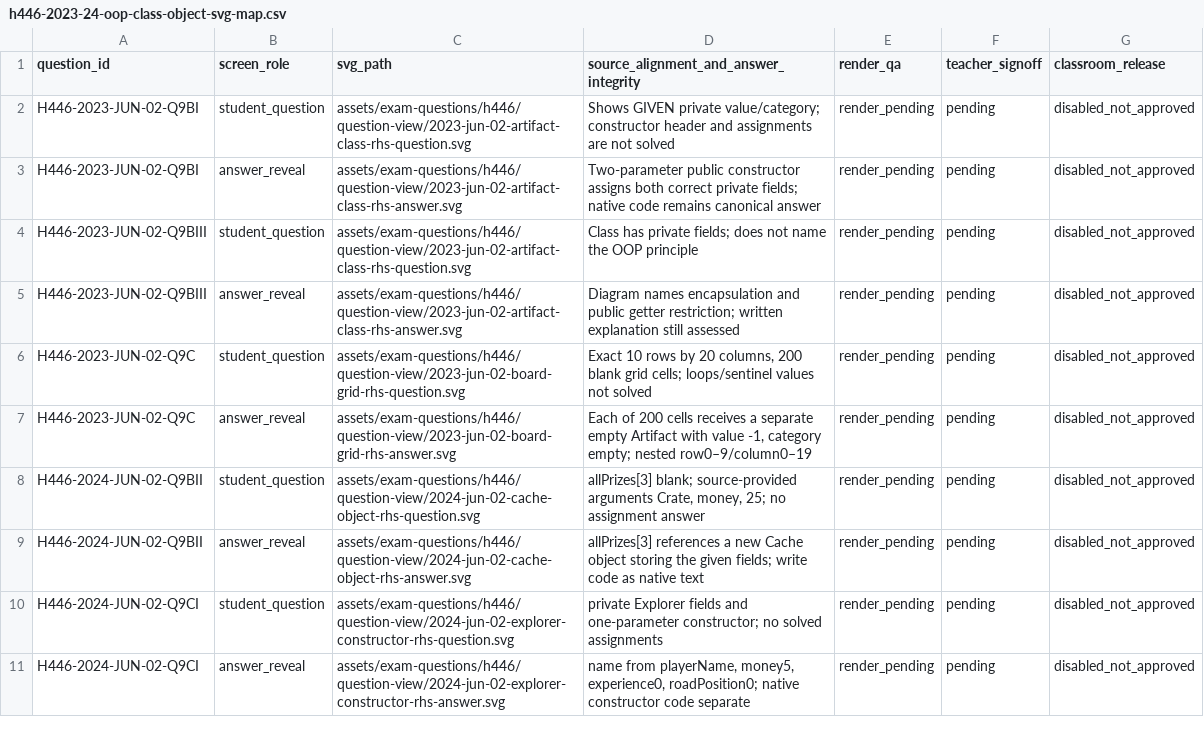
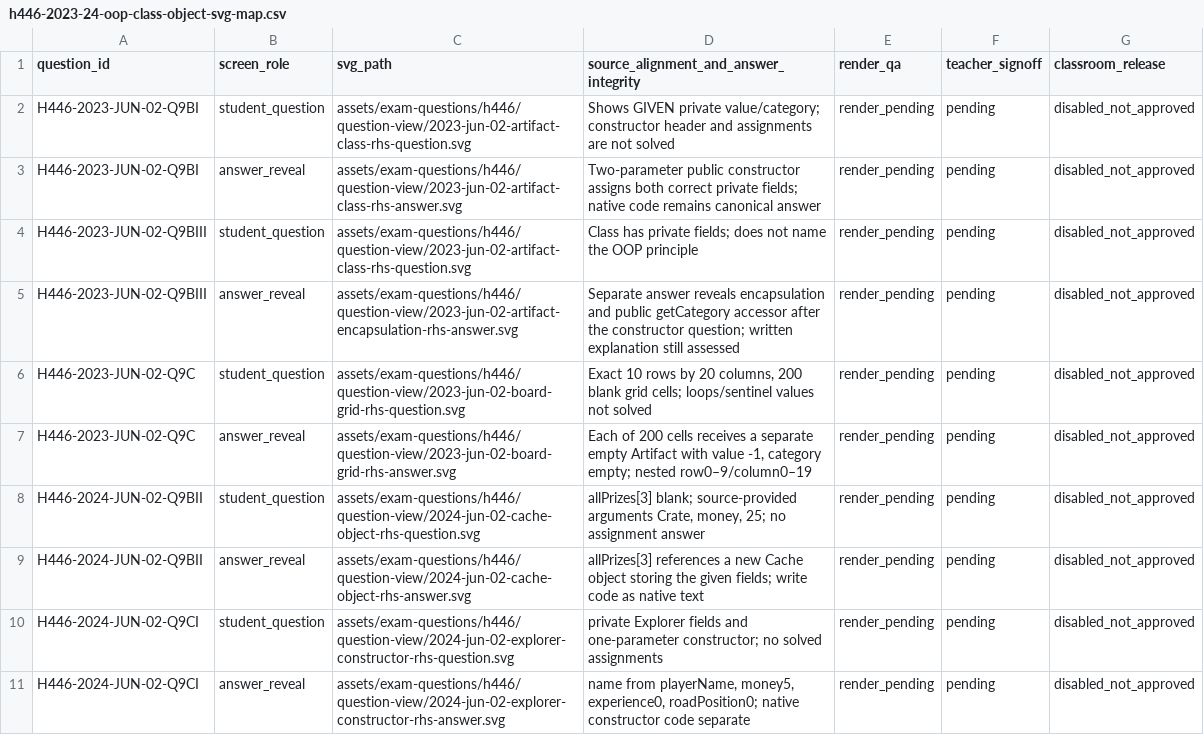
Before and after one commit to computingdept/reepham-computing, a CSV file: data/exam-questions/h446-2023-24-oop-class-object-svg-map.csv, drawn as a sheet.

Commit message:
Route encapsulation answer to dedicated later-question SVG instead of earlier constructor answer

```diff
--- a/data/exam-questions/h446-2023-24-oop-class-object-svg-map.csv
+++ b/data/exam-questions/h446-2023-24-oop-class-object-svg-map.csv
@@ -4,3 +4,3 @@ H446-2023-JUN-02-Q9BI,answer_reveal,assets/exam-questions/h446/question-view/202
 H446-2023-JUN-02-Q9BIII,student_question,assets/exam-questions/h446/question-view/2023-jun-02-artifact-class-rhs-question.svg,Class has private fields; does not name the OOP principle,render_pending,pending,disabled_not_approved
-H446-2023-JUN-02-Q9BIII,answer_reveal,assets/exam-questions/h446/question-view/2023-jun-02-artifact-class-rhs-answer.svg,Diagram names encapsulation and public getter restriction; written explanation still assessed,render_pending,pending,disabled_not_approved
+H446-2023-JUN-02-Q9BIII,answer_reveal,assets/exam-questions/h446/question-view/2023-jun-02-artifact-encapsulation-rhs-answer.svg,Separate answer reveals encapsulation and public getCategory accessor after the constructor question; written explanation still assessed,render_pending,pending,disabled_not_approved
 H446-2023-JUN-02-Q9C,student_question,assets/exam-questions/h446/question-view/2023-jun-02-board-grid-rhs-question.svg,"Exact 10 rows by 20 columns, 200 blank grid cells; loops/sentinel values not solved",render_pending,pending,disabled_not_approved
```
